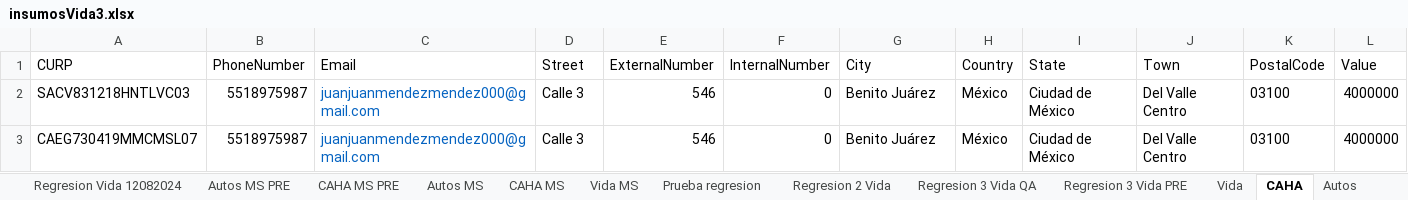
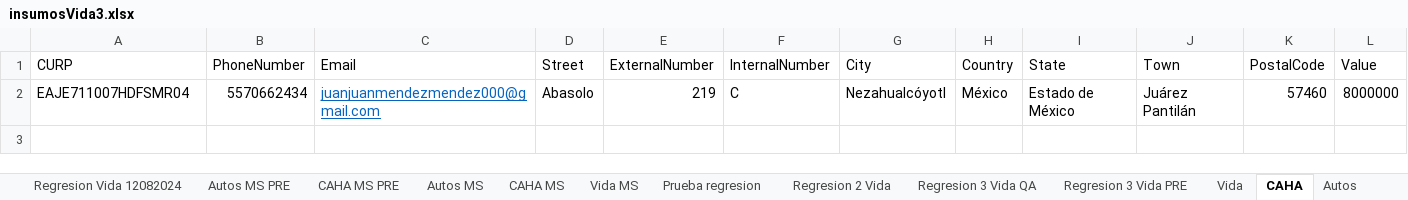
Before and after one commit to AutomaAdm/AutomaAdm-APIs_SF_Mulesoft_Portal_APF, an Excel workbook: Data Files/insumosVida3.xlsx, sheet CAHA, drawn as a sheet; only a part is shown; values as stored, in another font and other column widths than the file's, no borders; removed rows and columns are numbered as before the commit, all else as after; rows hold the shown columns only; the diff names each change by its address in the sheet, - before the commit and + after, or states it on an @@ line.

```diff
--- a/Data Files/insumosVida3.xlsx (sheet CAHA)
+++ b/Data Files/insumosVida3.xlsx (sheet CAHA)
-row 2: SACV831218HNTLVC03 | 5518975987 | juanjuanmendezmendez000@gmail.com | Calle 3 | 546 | 0 | Benito Juárez | México | Ciudad de México | Del Valle Centro | 03100 | 4000000
-row 3: CAEG730419MMCMSL07 | 5518975987 | juanjuanmendezmendez000@gmail.com | Calle 3 | 546 | 0 | Benito Juárez | México | Ciudad de México | Del Valle Centro | 03100 | 4000000
+row 2: EAJE711007HDFSMR04 | 5570662434 | juanjuanmendezmendez000@gmail.com | Abasolo | 219 | C | Nezahualcóyotl | México | Estado de México | Juárez Pantilán | 57460 | 8000000
```
Also changed, not shown: Data Files/polizas.xlsx, 5 other files.
